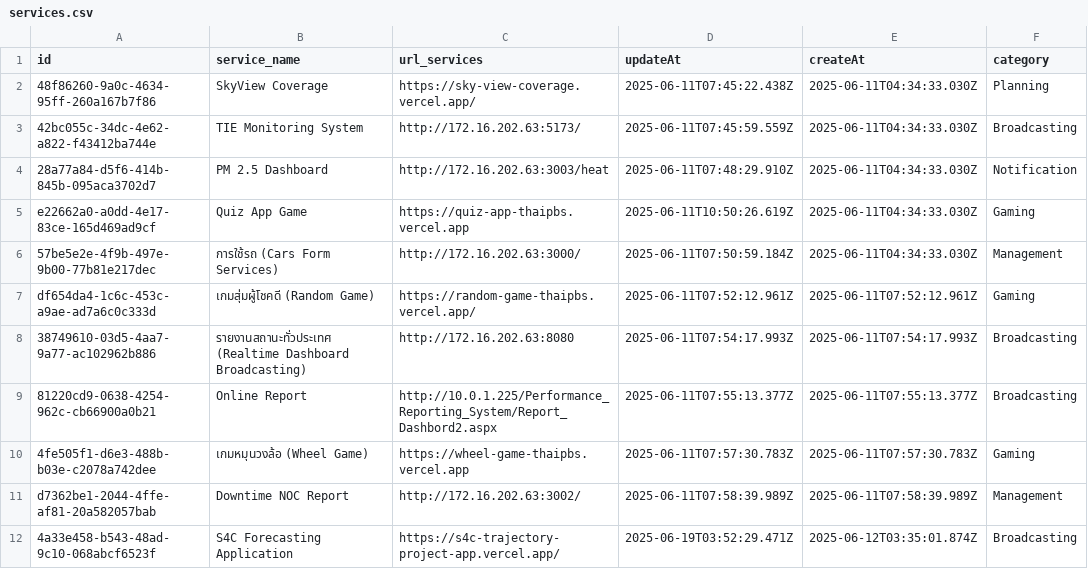
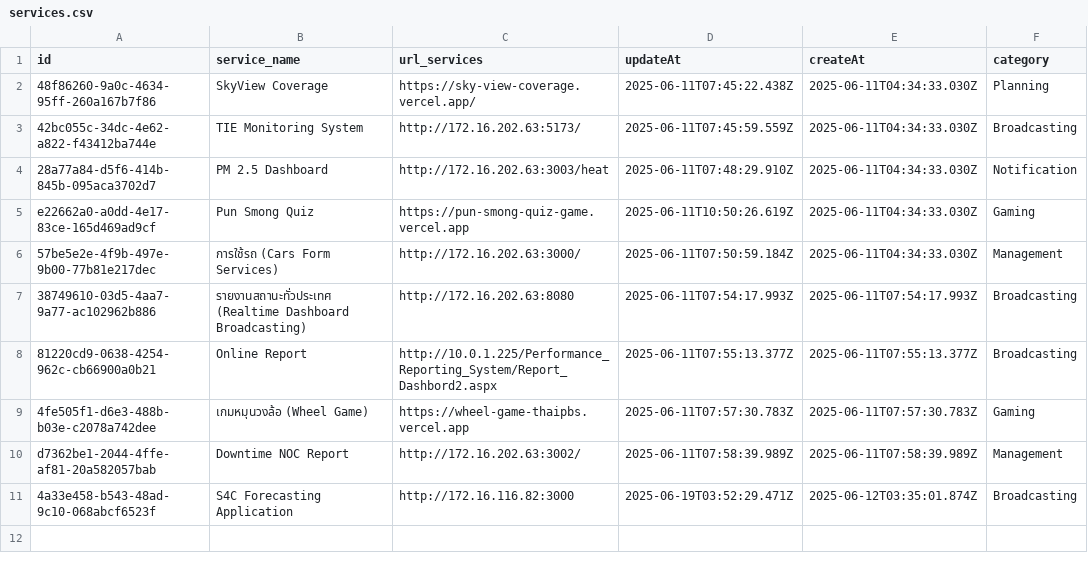
Before and after one commit to Jaylaelike/eng-service-hub, a CSV file: data/services.csv, drawn as a sheet.

Commit message:
Update services.csv

```diff
--- a/data/services.csv
+++ b/data/services.csv
@@ -4,5 +4,4 @@ id,service_name,url_services,updateAt,createAt,category
 28a77a84-d5f6-414b-845b-095aca3702d7,PM 2.5 Dashboard,http://172.16.202.63:3003/heat,2025-06-11T07:48:29.910Z,2025-06-11T04:34:33.030Z,Notification
-e22662a0-a0dd-4e17-83ce-165d469ad9cf,Quiz App Game,https://quiz-app-thaipbs.vercel.app,2025-06-11T10:50:26.619Z,2025-06-11T04:34:33.030Z,Gaming
+e22662a0-a0dd-4e17-83ce-165d469ad9cf,Pun Smong Quiz,https://pun-smong-quiz-game.vercel.app,2025-06-11T10:50:26.619Z,2025-06-11T04:34:33.030Z,Gaming
 57be5e2e-4f9b-497e-9b00-77b81e217dec,การใช้รถ (Cars Form Services),http://172.16.202.63:3000/,2025-06-11T07:50:59.184Z,2025-06-11T04:34:33.030Z,Management
-df654da4-1c6c-453c-a9ae-ad7a6c0c333d,เกมสุ่มผู้โชคดี (Random Game),https://random-game-thaipbs.vercel.app/,2025-06-11T07:52:12.961Z,2025-06-11T07:52:12.961Z,Gaming
 38749610-03d5-4aa7-9a77-ac102962b886,รายงานสถานะทั่วประเทศ (Realtime Dashboard Broadcasting),http://172.16.202.63:8080,2025-06-11T07:54:17.993Z,2025-06-11T07:54:17.993Z,Broadcasting
@@ -11,2 +10,2 @@ df654da4-1c6c-453c-a9ae-ad7a6c0c333d,เกมสุ่มผู้โชคด
 d7362be1-2044-4ffe-af81-20a582057bab,Downtime NOC Report,http://172.16.202.63:3002/,2025-06-11T07:58:39.989Z,2025-06-11T07:58:39.989Z,Management
-4a33e458-b543-48ad-9c10-068abcf6523f,S4C Forecasting Application,https://s4c-trajectory-project-app.vercel.app/,2025-06-19T03:52:29.471Z,2025-06-12T03:35:01.874Z,Broadcasting
+4a33e458-b543-48ad-9c10-068abcf6523f,S4C Forecasting Application,http://172.16.116.82:3000,2025-06-19T03:52:29.471Z,2025-06-12T03:35:01.874Z,Broadcasting
```
